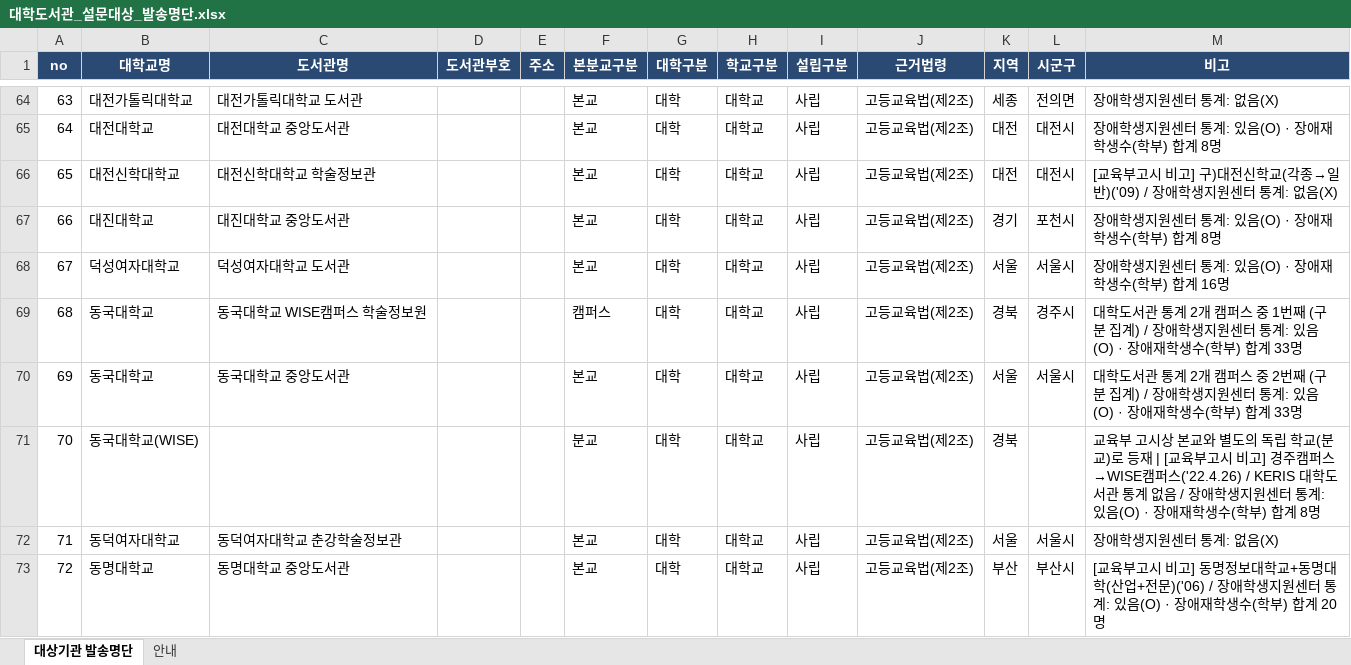
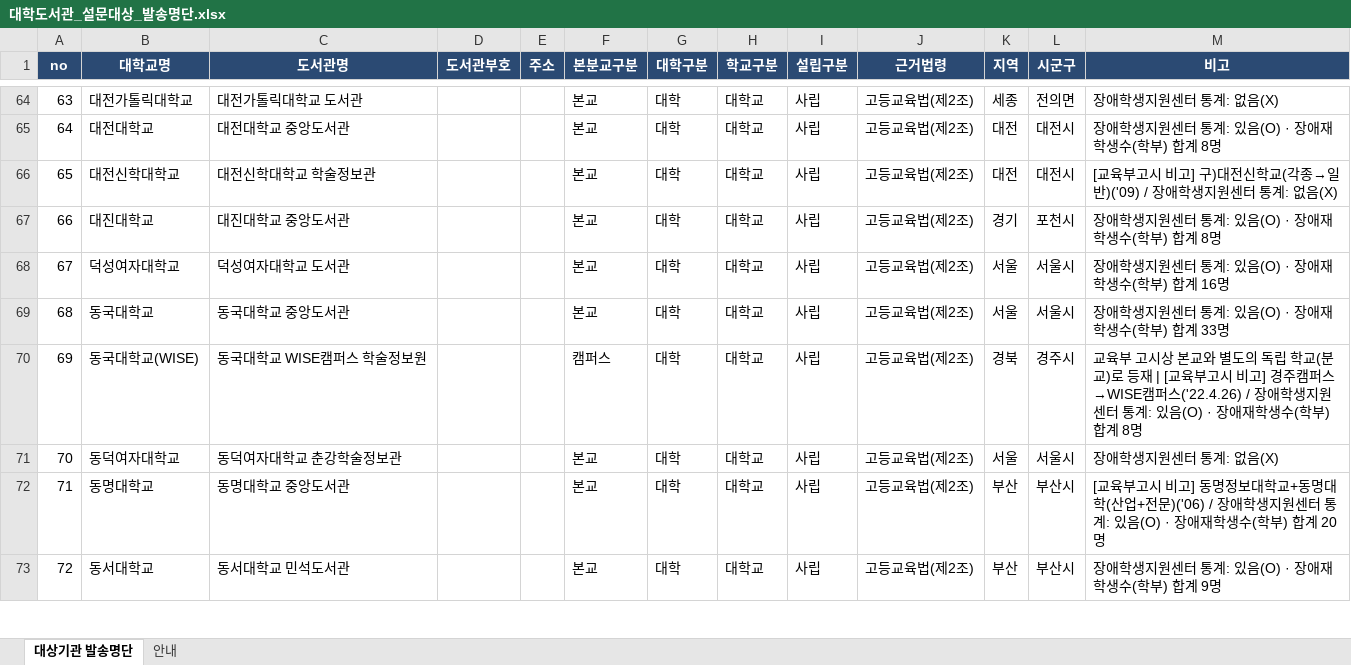
Before and after one commit to DULIS-1508/project_nld, an Excel workbook: data/대학도서관_설문대상_발송명단.xlsx, sheet 대상기관 발송명단, drawn as a sheet; only a part is shown, gaps mark what is left out; the shorter side is filled out with more unchanged rows; values as stored, in another font and other column widths than the file's, no borders; removed rows and columns are numbered as before the commit, all else as after; the diff names each change by its address in the sheet, - before the commit and + after, or states it on an @@ line.

```diff
--- a/data/대학도서관_설문대상_발송명단.xlsx (sheet 대상기관 발송명단)
+++ b/data/대학도서관_설문대상_발송명단.xlsx (sheet 대상기관 발송명단)
-row 69: 68 | 동국대학교 | 동국대학교 WISE캠퍼스 학술정보원 |  |  | 캠퍼스 | 대학 | 대학교 | 사립 | 고등교육법(제2조) | 경북 | 경주시 | 대학도서관 통계 2개 캠퍼스 중 1번째 (구분 집계) / 장애학생지원센터 통계: 있음(O) · 장애재학생수(학부) 합계 33명
@@ column A (no) renumbered from row 69 down @@
-M69 (비고): 대학도서관 통계 2개 캠퍼스 중 2번째 (구분 집계) / 장애학생…
+M69 (비고): 장애학생…
-C70 (도서관명): (empty)
+C70 (도서관명): 동국대학교 WISE캠퍼스 학술정보원
-F70 (본분교구분): 분교
+F70 (본분교구분): 캠퍼스
-L70 (시군구): (empty)
+L70 (시군구): 경주시
-M70 (비고): …퍼스('22.4.26) / KERIS 대학도서관 통계 없음 / 장애학생…
+M70 (비고): …퍼스('22.4.26) / 장애학생…
```
Also changed, not shown: data/대학도서관_장애학생지원센터_대상기관목록.xlsx, 2 other files.
